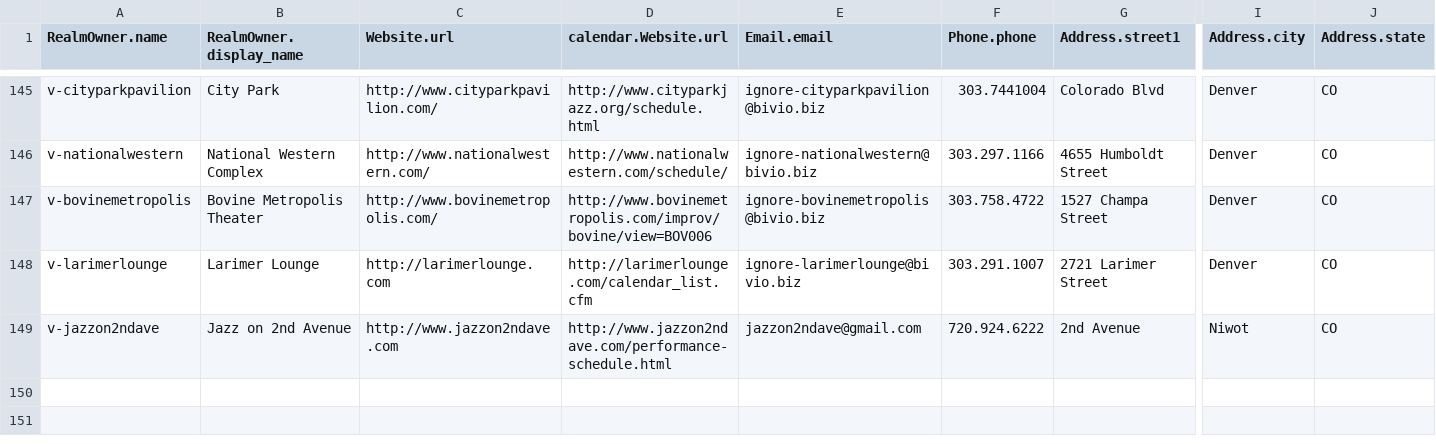
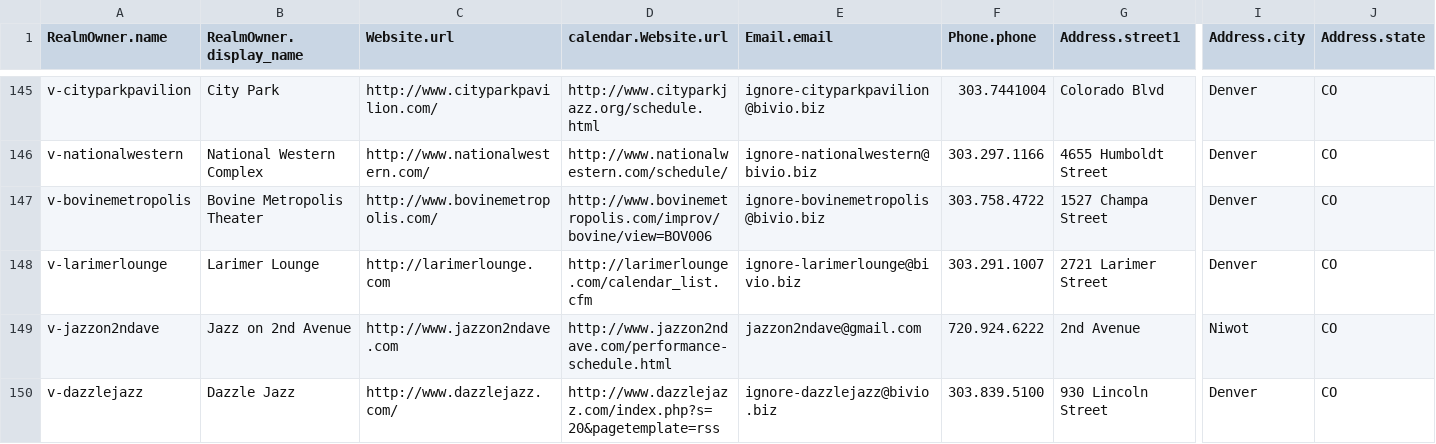
Before and after one commit to biviosoftware/perl-Cal54, a CSV file: files/cal54/ddl/venues.csv, drawn as a sheet; only a part is shown, gaps mark what is left out; rows hold the shown columns only; the diff names each change by its address in the sheet, - before the commit and + after, or states it on an @@ line.

```diff
--- a/files/cal54/ddl/venues.csv
+++ b/files/cal54/ddl/venues.csv
+row 150: v-dazzlejazz | Dazzle Jazz | http://www.dazzlejazz.com/ | http://www.dazzlejazz.com/index.php?s=20&pagetemplate=rss | ignore-dazzlejazz@bivio.biz | 303.839.5100 | 930 Lincoln Street | Denver | CO
```
Also changed, not shown: files/cal54/ddl/scrapers.csv.
